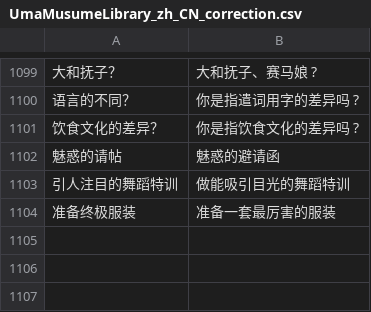
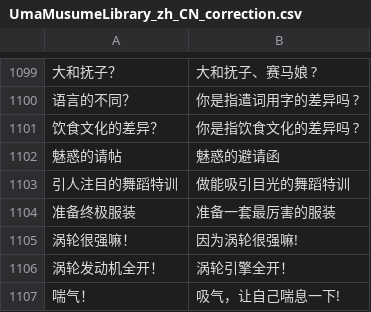
Before and after one commit to wsycarlos/auto-derby-cn, a CSV file: auto_derby/data/UmaMusumeLibrary_zh_CN_correction.csv, drawn as a sheet; only a part is shown, gaps mark what is left out; the diff names each change by its address in the sheet, - before the commit and + after, or states it on an @@ line.

Commit message:
update data

```diff
--- a/auto_derby/data/UmaMusumeLibrary_zh_CN_correction.csv
+++ b/auto_derby/data/UmaMusumeLibrary_zh_CN_correction.csv
+row 1105: 涡轮很强嘛！ | 因为涡轮很强嘛!
+row 1106: 涡轮发动机全开！ | 涡轮引擎全开！
+row 1107: 喘气！ | 吸气，让自己喘息一下!
```
